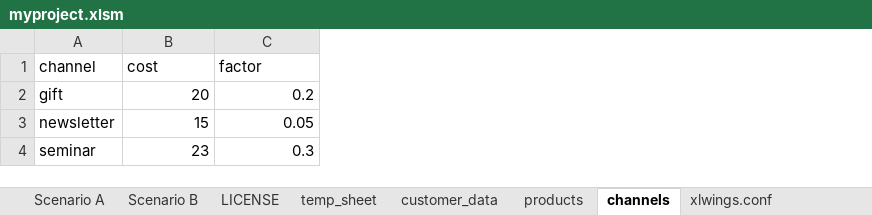
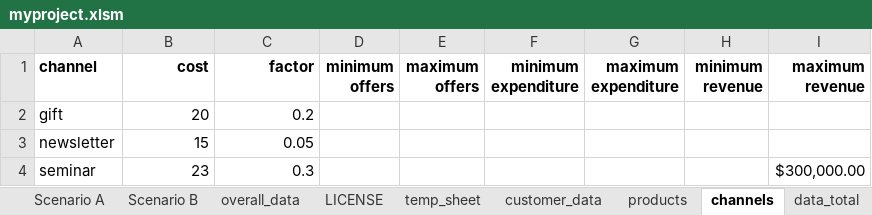
Before and after one commit to james-pearce/simu-late, an Excel workbook: myproject/myproject.xlsm, sheet channels, drawn as a sheet; values as stored, in another font and other column widths than the file's, no borders; the diff names each change by its address in the sheet, - before the commit and + after, or states it on an @@ line.

```diff
--- a/myproject/myproject.xlsm (sheet channels)
+++ b/myproject/myproject.xlsm (sheet channels)
+sheet tab: overall_data
+sheet tab: data_total
+column D (minimum offers), empty
+column E (maximum offers), empty
+column F (minimum expenditure), empty
+column G (maximum expenditure), empty
+column H (minimum revenue), empty
+column I (maximum revenue), row 4: $300,000.00
-A1:C1 bold: off
+A1:C1 bold: on
-B1:C1 alignment: left
+B1:C1 alignment: right
```
Also changed, not shown: sheet Scenario A, sheet products, sheet Scenario B, sheet customer_data, other sheet tabs, formulas that keep their value, charts or pictures, 9 other files.
